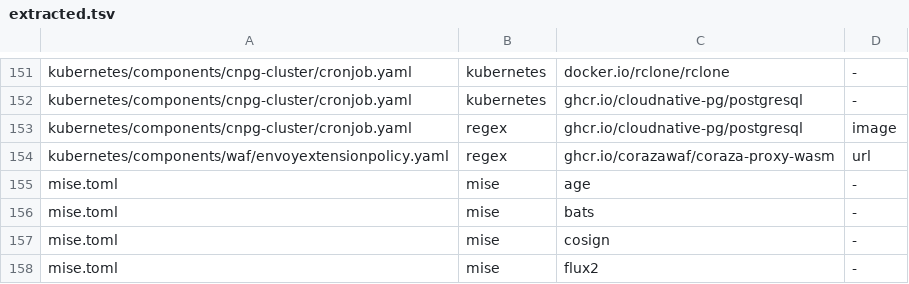
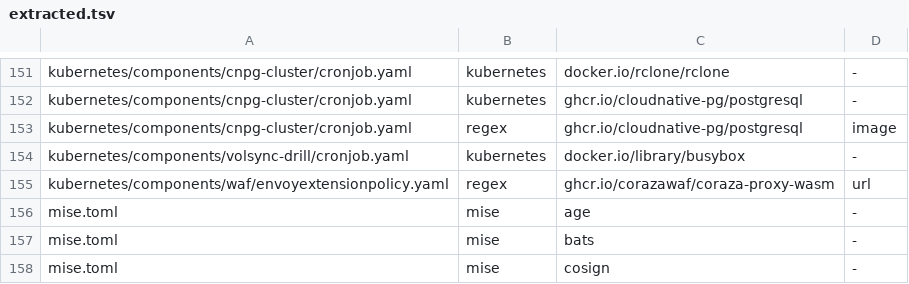
Before and after one commit to eekaan/k8s-gitops, a TSV file: .renovate/extracted.tsv, drawn as a sheet; only a part is shown, gaps mark what is left out; the shorter side is filled out with more unchanged rows; the diff names each change by its address in the sheet, - before the commit and + after, or states it on an @@ line.

Commit message:
add a nightly restore drill for the demo volume (DAT-5) (#104)
volsync-demo takes the new components/volsync-drill, which restores the newest backup every night at 04:17 UTC into a scratch claim of its own with the application's existing repository Secret and copyMethod Direct, so nothing snapshots or backs it up, and checks it at 05:17 with a CronJob that holds no token, has no flow and mounts the claim read-only. The check fails unless the claim holds a heartbeat no older than 95400 seconds, the backup's interval plus the two hours from the backup to the check plus a margin the docs work out, and the demo's canary writes that heartbeat every 300 seconds into a temporary file that it syncs to disk and then renames over the last. RestoreDrillStale, when no check has passed for 36 hours, and RestoreDrillJobFailing, when the latest check has not passed, follow the dump alerts' pattern with promtool tests, runbook sections and the docs' subsection The restore drill.

```diff
--- a/.renovate/extracted.tsv
+++ b/.renovate/extracted.tsv
+row 154: kubernetes/components/volsync-drill/cronjob.yaml | kubernetes | docker.io/library/busybox | -
```
Also changed, not shown: 24 other files.
